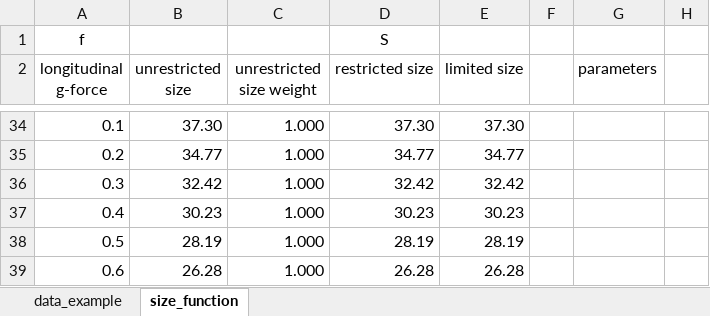
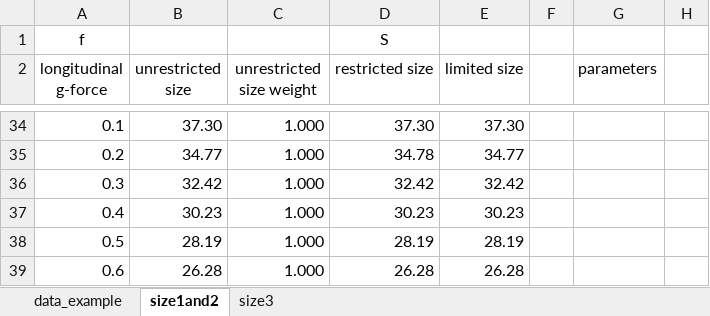
Before and after one commit to lexasss/Mosico, an Excel workbook: model.xlsx, sheet size1and2, drawn as a sheet; only a part is shown, gaps mark what is left out; values as stored, in another font and other column widths than the file's, no borders; charts and pictures not drawn; the diff covers the shown part only; the diff names each change by its address in the sheet, - before the commit and + after, or states it on an @@ line.

Commit message:
Another method to calculate circle size

```diff
--- a/model.xlsx (sheet size1and2)
+++ b/model.xlsx (sheet size1and2)
-sheet tab: size_function
+sheet tab: size1and2
+sheet tab: size3
-D35 (restricted size): 34.77
+D35 (restricted size): 34.78
```
Also changed, not shown: 71 edited cells elsewhere in this sheet, charts or pictures, 1 other file.
